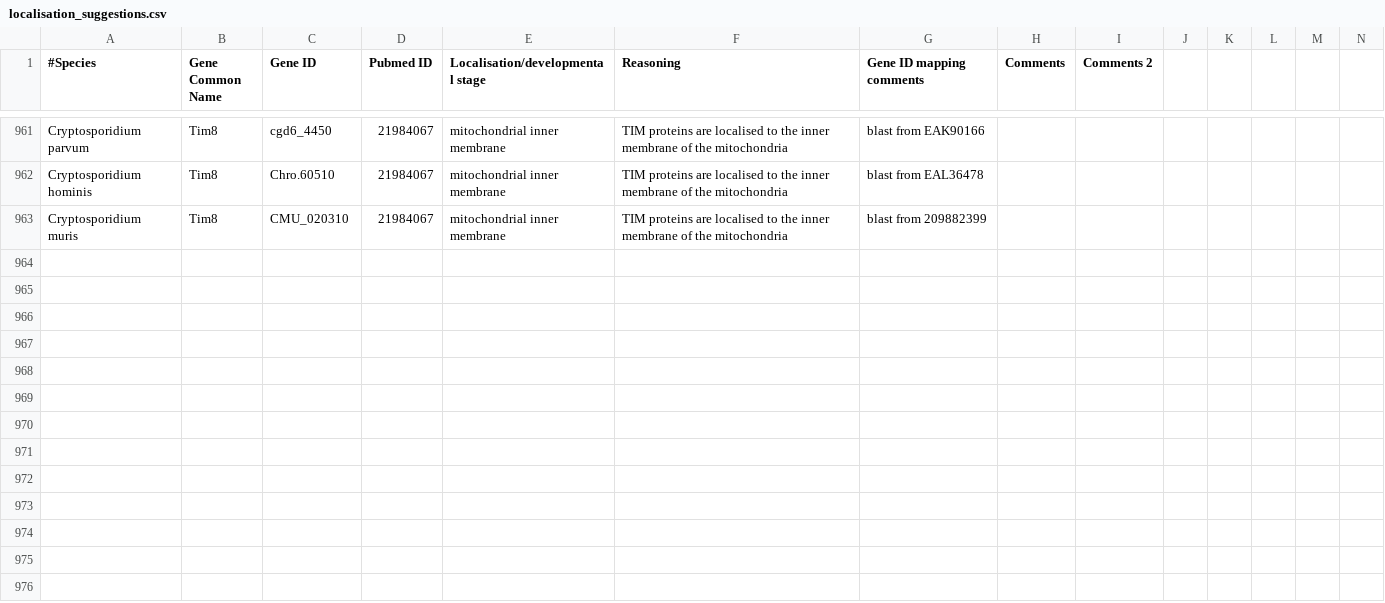
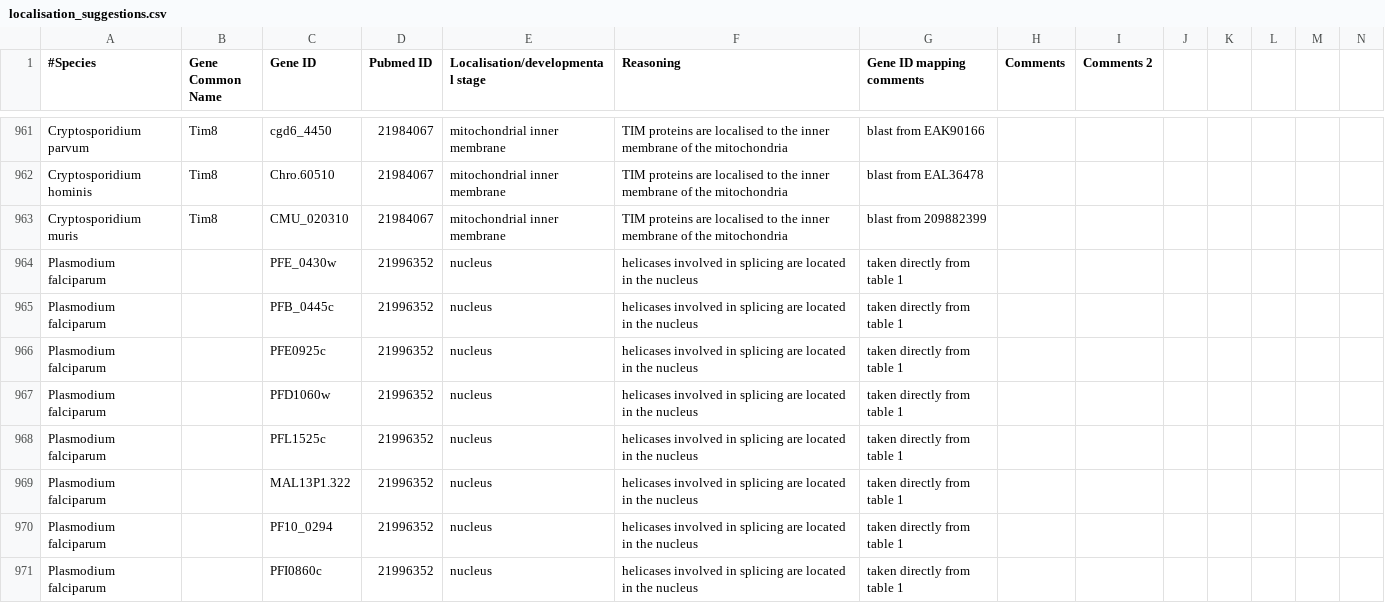
Before and after one commit to wwood/ApiLoc, a CSV file: misc/localisation_suggestions.csv, drawn as a sheet; only a part is shown, gaps mark what is left out; rows hold the shown columns only; the diff names each change by its address in the sheet, - before the commit and + after, or states it on an @@ line.

```diff
--- a/misc/localisation_suggestions.csv
+++ b/misc/localisation_suggestions.csv
+row 964: Plasmodium falciparum |  | PFE_0430w | 21996352 | nucleus | helicases involved in splicing are located in the nucleus | taken directly from table 1
+row 965: Plasmodium falciparum |  | PFB_0445c | 21996352 | nucleus | helicases involved in splicing are located in the nucleus | taken directly from table 1
+row 966: Plasmodium falciparum |  | PFE0925c | 21996352 | nucleus | helicases involved in splicing are located in the nucleus | taken directly from table 1
+row 967: Plasmodium falciparum |  | PFD1060w | 21996352 | nucleus | helicases involved in splicing are located in the nucleus | taken directly from table 1
+row 968: Plasmodium falciparum |  | PFL1525c | 21996352 | nucleus | helicases involved in splicing are located in the nucleus | taken directly from table 1
+row 969: Plasmodium falciparum |  | MAL13P1.322 | 21996352 | nucleus | helicases involved in splicing are located in the nucleus | taken directly from table 1
+row 970: Plasmodium falciparum |  | PF10_0294 | 21996352 | nucleus | helicases involved in splicing are located in the nucleus | taken directly from table 1
+row 971: Plasmodium falciparum |  | PFI0860c | 21996352 | nucleus | helicases involved in splicing are located in the nucleus | taken directly from table 1
```
Also changed, not shown: raw_data/Cryptosporidium_parvum.csv, raw_data/Plasmodium_falciparum.csv, 1 other file.
